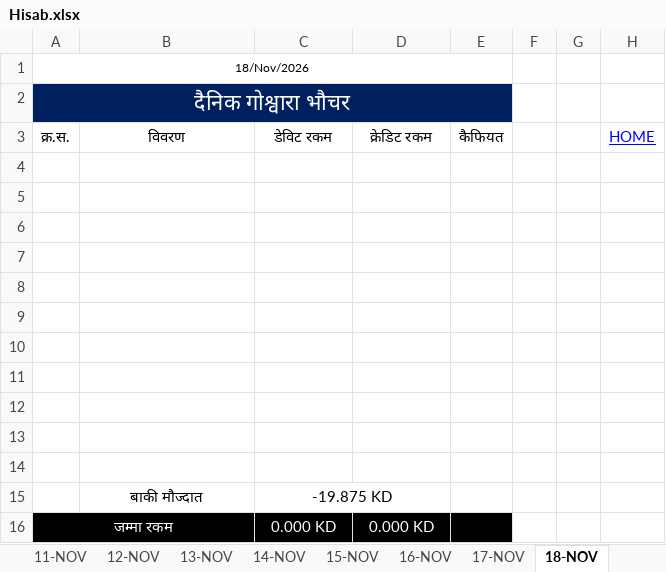
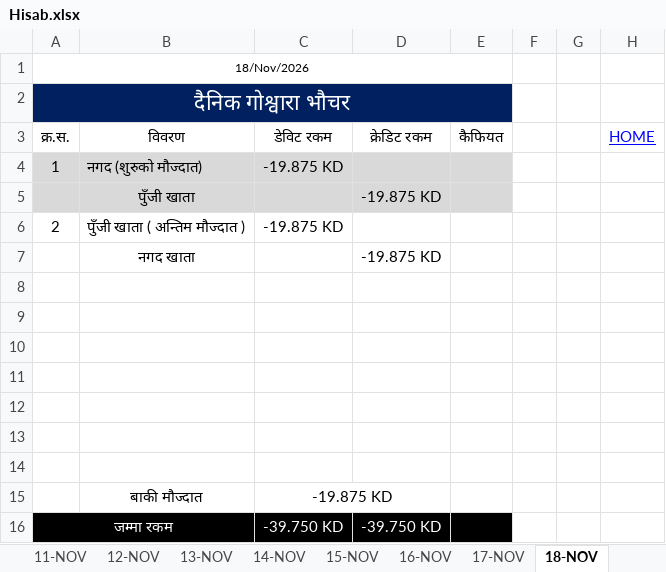
Before and after one commit to LaxmanNepal/hisab, an Excel workbook: Hisab.xlsx, sheet 18-NOV, drawn as a sheet; values as stored, in another font and other column widths than the file's, no borders; the diff names each change by its address in the sheet, - before the commit and + after, or states it on an @@ line.

```diff
--- a/Hisab.xlsx (sheet 18-NOV)
+++ b/Hisab.xlsx (sheet 18-NOV)
-row 4: (empty)
+row 4: 1 | नगद (शुरुको मौज्दात) | -19.875 KD
-A4:E5 fill: none
+A4:E5 fill: #D9D9D9
-row 5: (empty)
+row 5:  | पुँजी खाता |  | -19.875 KD
-row 6: (empty)
+row 6: 2 | पुँजी खाता ( अन्तिम मौज्दात ) | -19.875 KD
-row 7: (empty)
+row 7:  | नगद खाता |  | -19.875 KD
-C16: 0.000 KD
+C16: -39.750 KD
-D16: 0.000 KD
+D16: -39.750 KD
```
Also changed, not shown: sheet 20-NOV, sheet All, sheet 19-NOV, sheet 25-NOV, sheet 21-NOV, sheet 22-NOV, 7 more sheets, formulas that keep their value.
